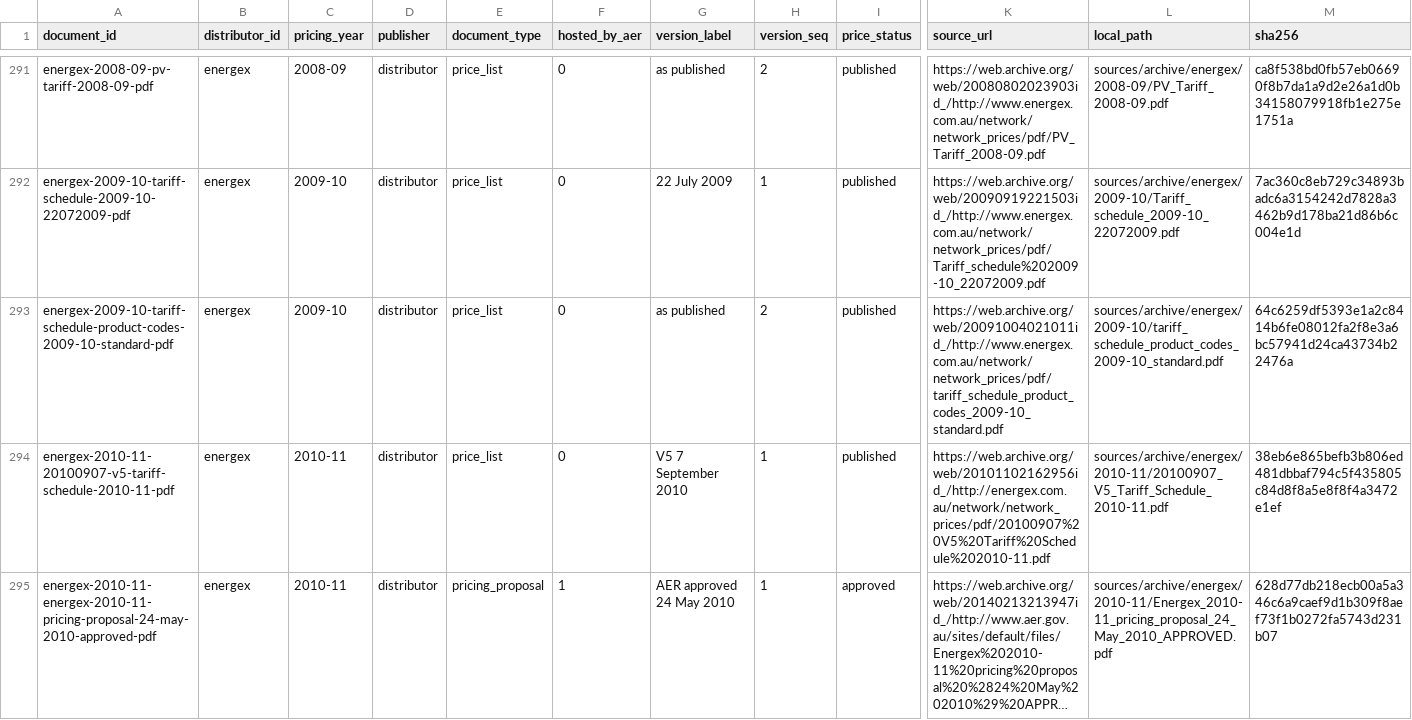
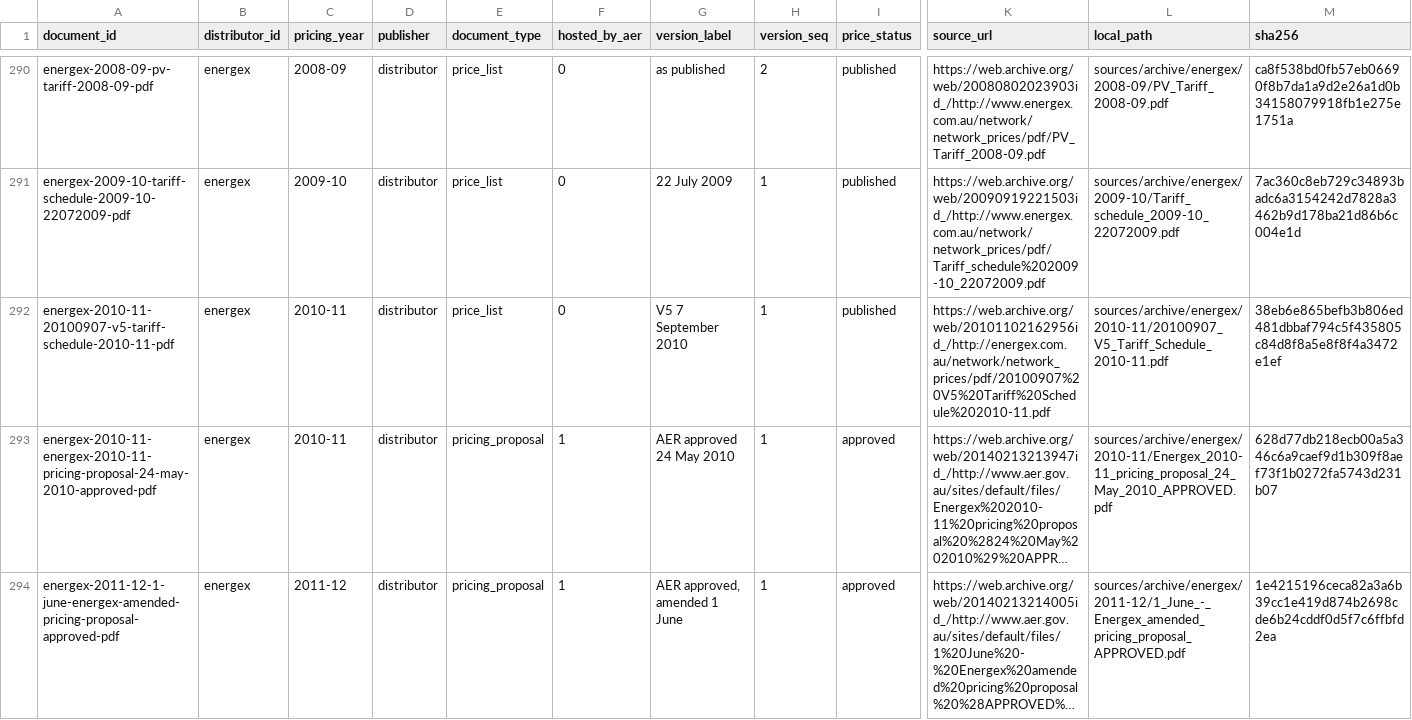
Before and after one commit to yehezkieled/standardise_network_tariff_tables, a CSV file: data/tariffdb/tables/source_document.csv, drawn as a sheet; only a part is shown, gaps mark what is left out; the shorter side is filled out with more unchanged rows; long unchanged cells end in …; removed rows and columns are numbered as before the commit, all else as after; rows hold the shown columns only; the diff covers the shown part only; the diff names each change by its address in the sheet, - before the commit and + after, or states it on an @@ line.

Commit message:
feat(tariffdb): rebuild with the historical pricing years 1996-97 to 2022-23

```diff
--- a/data/tariffdb/tables/source_document.csv
+++ b/data/tariffdb/tables/source_document.csv
-row 293: energex-2009-10-tariff-schedule-product-codes-2009-10-standard-pdf | energex | 2009-10 | distributor | price_list | 0 | as published | 2 | published | https://web.archive.org/web/20091004021011id_/http://www.energex.com.au/network/network_prices/pdf/tariff_schedule_product_codes_2009-10_standard.pdf | sources/archive/energex/2009-10/tariff_schedule_product_codes_2009-10_standard.pdf | 64c6259df5393e1a2c8414b6fe08012fa2f8e3a6bc57941d24ca43734b22476a
```
Also changed, not shown: 2 added rows, 7 removed rows and 11 edited cells elsewhere in this file, 5 other files.
